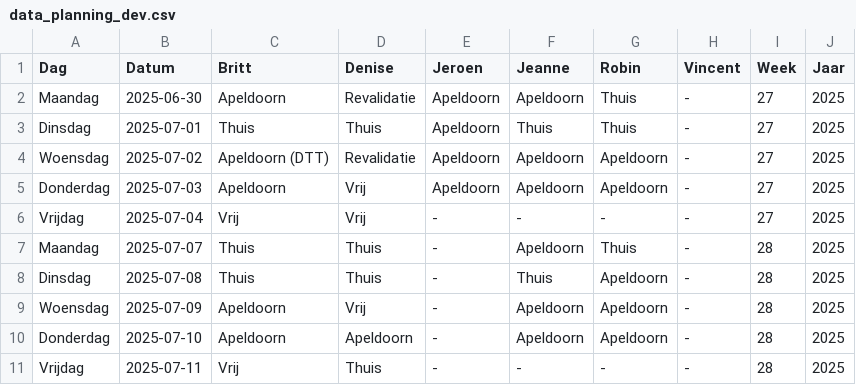
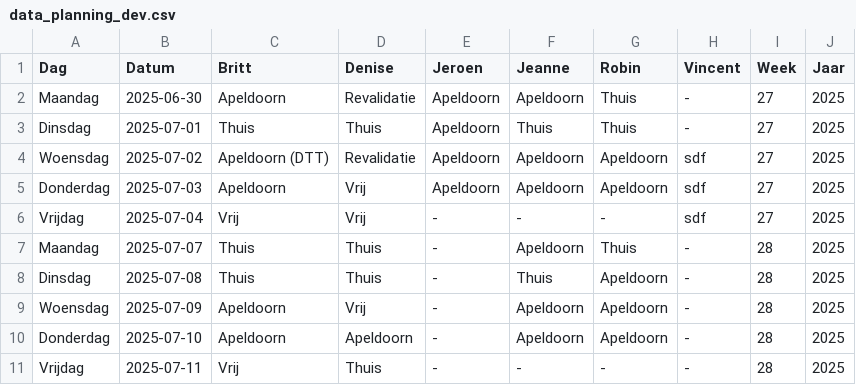
Before and after one commit to Britttvg/planning-tool, a CSV file: src/data/data_planning_dev.csv, drawn as a sheet; only a part is shown.

Commit message:
Update CSV src/data/data_planning_dev.csv, time 2025-07-01 12:01:58.870509

```diff
--- a/src/data/data_planning_dev.csv
+++ b/src/data/data_planning_dev.csv
@@ -3,5 +3,5 @@ Maandag,2025-06-30,Apeldoorn,Revalidatie,Apeldoorn,Apeldoorn,Thuis,-,27,2025
 Dinsdag,2025-07-01,Thuis,Thuis,Apeldoorn,Thuis,Thuis,-,27,2025
-Woensdag,2025-07-02,Apeldoorn (DTT),Revalidatie,Apeldoorn,Apeldoorn,Apeldoorn,-,27,2025
-Donderdag,2025-07-03,Apeldoorn,Vrij,Apeldoorn,Apeldoorn,Apeldoorn,-,27,2025
-Vrijdag,2025-07-04,Vrij,Vrij,-,-,-,-,27,2025
+Woensdag,2025-07-02,Apeldoorn (DTT),Revalidatie,Apeldoorn,Apeldoorn,Apeldoorn,sdf,27,2025
+Donderdag,2025-07-03,Apeldoorn,Vrij,Apeldoorn,Apeldoorn,Apeldoorn,sdf,27,2025
+Vrijdag,2025-07-04,Vrij,Vrij,-,-,-,sdf,27,2025
 Maandag,2025-07-07,Thuis,Thuis,-,Apeldoorn,Thuis,-,28,2025
```
